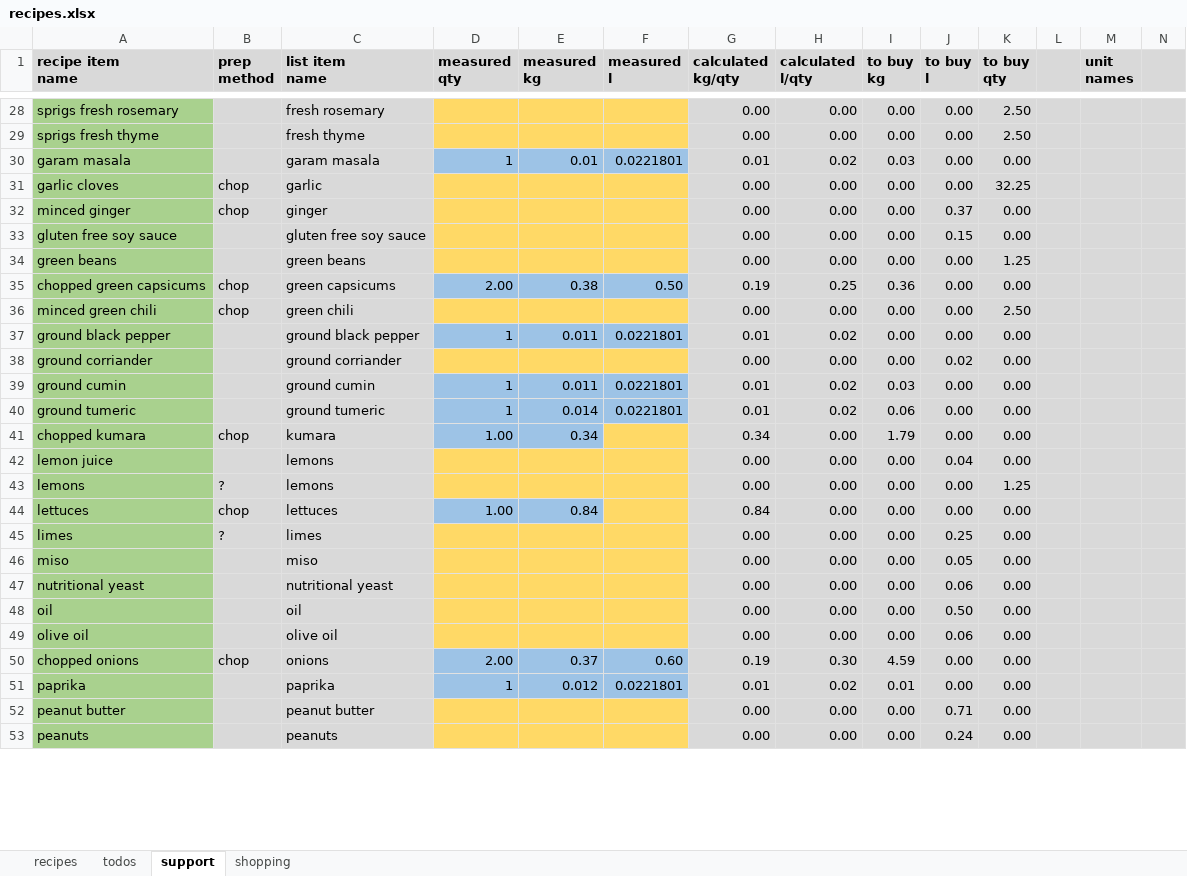
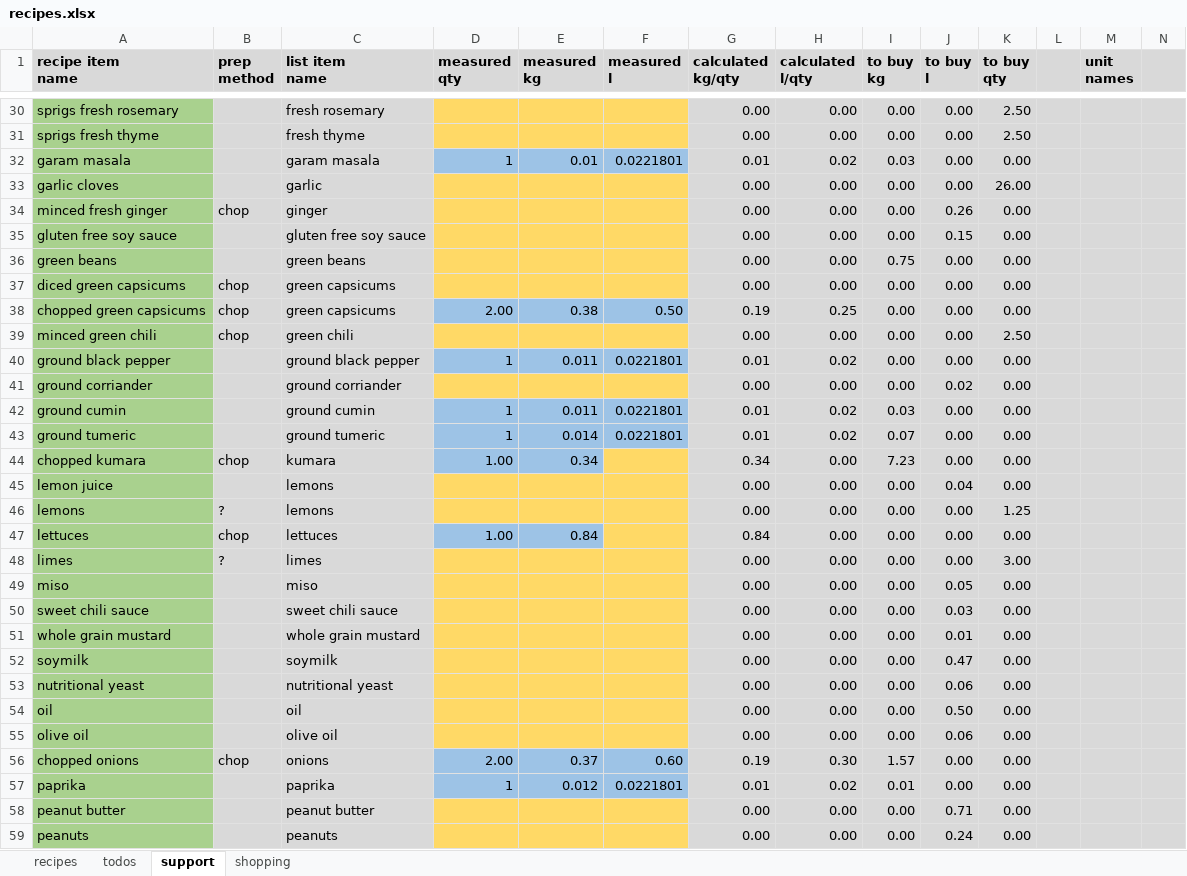
Before and after one commit to leonardguy/dunedin-zen, an Excel workbook: recipes.xlsx, sheet support, drawn as a sheet; only a part is shown, gaps mark what is left out; values as stored, in another font and other column widths than the file's, no borders; conditional formats not drawn; addresses are those after the commit; rows hold the shown columns only; the diff covers the shown part only; the diff names each change by its address in the sheet, - before the commit and + after, or states it on an @@ line.

```diff
--- a/recipes.xlsx (sheet support)
+++ b/recipes.xlsx (sheet support)
-B33 (prep method): chop
+B33 (prep method): (empty)
-K33 (to buy qty): 32.25
+K33 (to buy qty): 26.00
-A34 (recipe item name): minced ginger
+A34 (recipe item name): minced fresh ginger
-J34 (to buy l): 0.37
+J34 (to buy l): 0.26
-I36 (to buy kg): 0.00
+I36 (to buy kg): 0.75
-K36 (to buy qty): 1.25
+K36 (to buy qty): 0.00
+row 37: diced green capsicums | chop | green capsicums |  |  |  | 0.00 | 0.00 | 0.00 | 0.00 | 0.00
-I38 (to buy kg): 0.36
+I38 (to buy kg): 0.00
-I43 (to buy kg): 0.06
+I43 (to buy kg): 0.07
-I44 (to buy kg): 1.79
+I44 (to buy kg): 7.23
-J48 (to buy l): 0.25
+J48 (to buy l): 0.00
-K48 (to buy qty): 0.00
+K48 (to buy qty): 3.00
+row 50: sweet chili sauce |  | sweet chili sauce |  |  |  | 0.00 | 0.00 | 0.00 | 0.03 | 0.00
+row 51: whole grain mustard |  | whole grain mustard |  |  |  | 0.00 | 0.00 | 0.00 | 0.01 | 0.00
+row 52: soymilk |  | soymilk |  |  |  | 0.00 | 0.00 | 0.00 | 0.47 | 0.00
-I56 (to buy kg): 4.59
+I56 (to buy kg): 1.57
```
Also changed, not shown: 4 added rows and 18 edited cells elsewhere in this sheet, sheet recipes, sheet shopping, sheet todos, formulas that keep their value.
